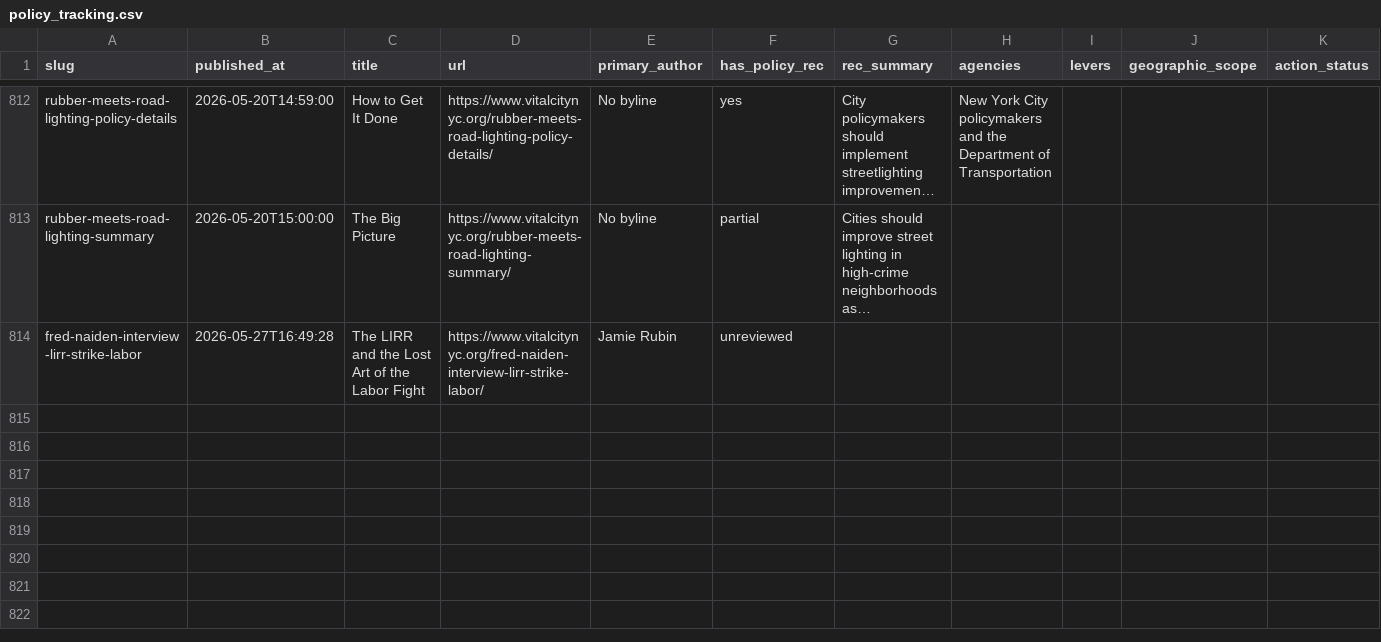
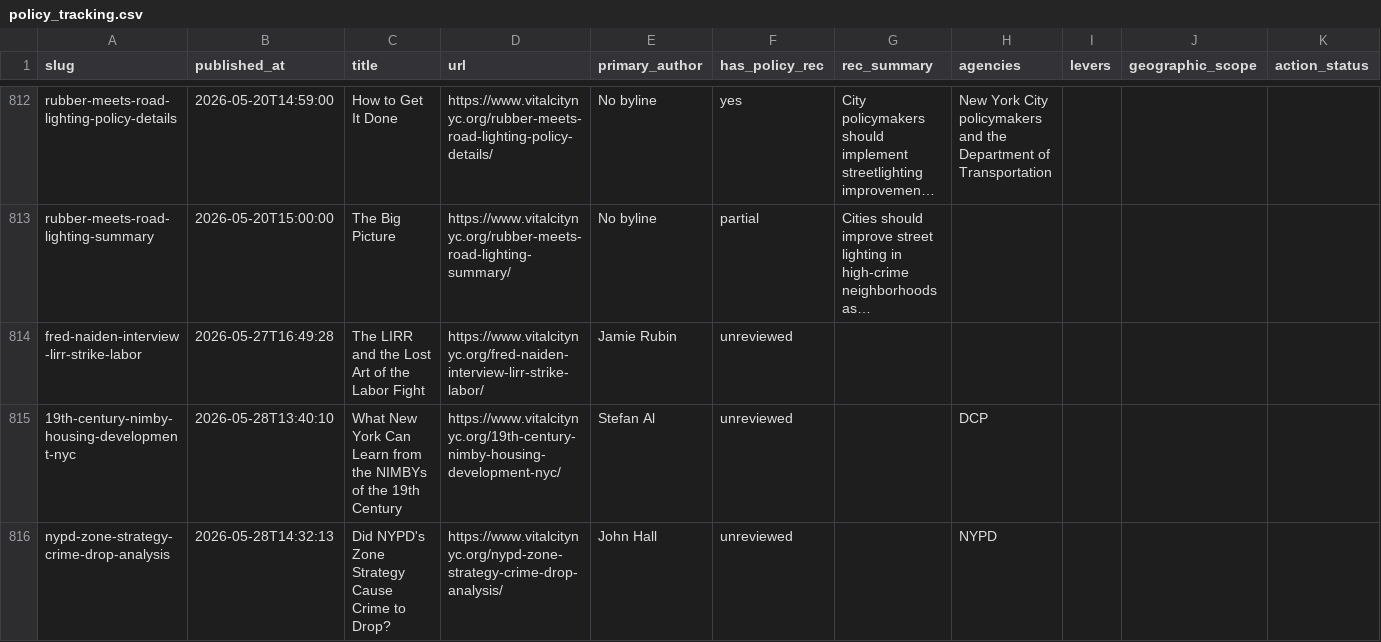
Before and after one commit to tedalcorn/VC-policy-tracker, a CSV file: policy_tracking.csv, drawn as a sheet; only a part is shown, gaps mark what is left out; long unchanged cells end in …; rows hold the shown columns only; the diff names each change by its address in the sheet, - before the commit and + after, or states it on an @@ line.

Commit message:
Auto-update 2026-05-28: fresh Vital City fetch

```diff
--- a/policy_tracking.csv
+++ b/policy_tracking.csv
+row 815: 19th-century-nimby-housing-development-nyc | 2026-05-28T13:40:10 | What New York Can Learn from the NIMBYs of the 19th Century | https://www.vitalcitynyc.org/19th-century-nimby-housing-development-nyc/ | Stefan Al | unreviewed |  | DCP
+row 816: nypd-zone-strategy-crime-drop-analysis | 2026-05-28T14:32:13 | Did NYPD's Zone Strategy Cause Crime to Drop? | https://www.vitalcitynyc.org/nypd-zone-strategy-crime-drop-analysis/ | John Hall | unreviewed |  | NYPD
```
Also changed, not shown: 6 other files.
